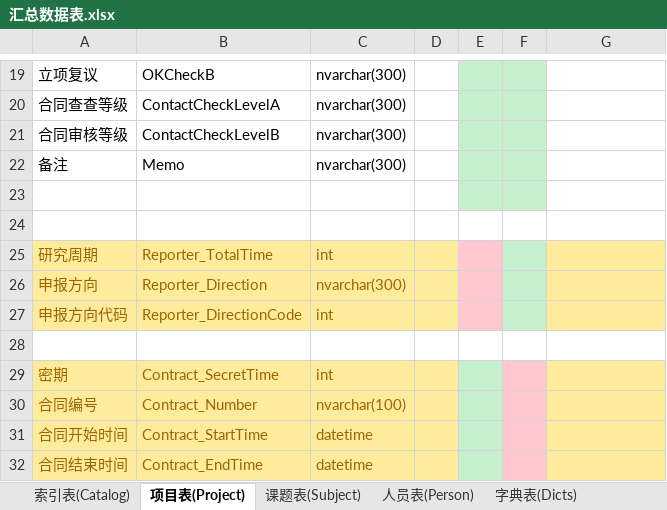
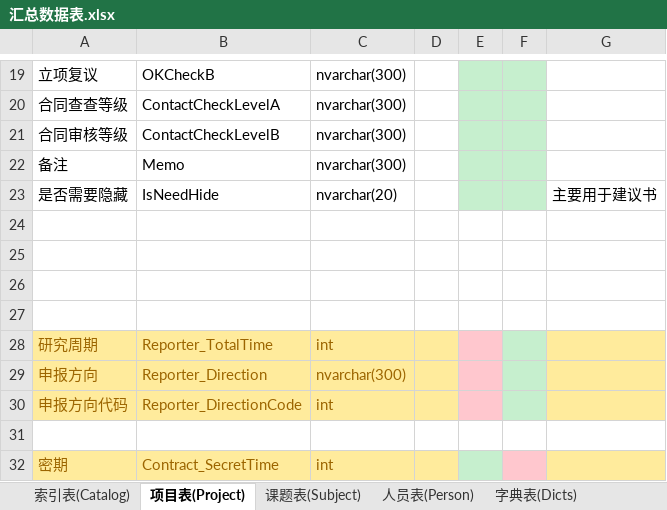
Before and after one commit to wcss2010/PublicManager, an Excel workbook: Code/PublicManager/PublicManager/汇总数据表.xlsx, sheet 项目表(Project), drawn as a sheet; only a part is shown, gaps mark what is left out; the shorter side is filled out with more unchanged rows; values as stored, in another font and other column widths than the file's, no borders; addresses are those after the commit; the diff names each change by its address in the sheet, - before the commit and + after, or states it on an @@ line.

```diff
--- a/Code/PublicManager/PublicManager/汇总数据表.xlsx (sheet 项目表(Project))
+++ b/Code/PublicManager/PublicManager/汇总数据表.xlsx (sheet 项目表(Project))
+row 23: 是否需要隐藏 | IsNeedHide | nvarchar(20) |  |  |  | 主要用于建议书
+row 24: (empty)
+row 25: (empty)
-E26:F26 fill: #C6EFCE
+E26:F26 fill: none
```
Also changed, not shown: sheet 索引表(Catalog), 4 other files.
